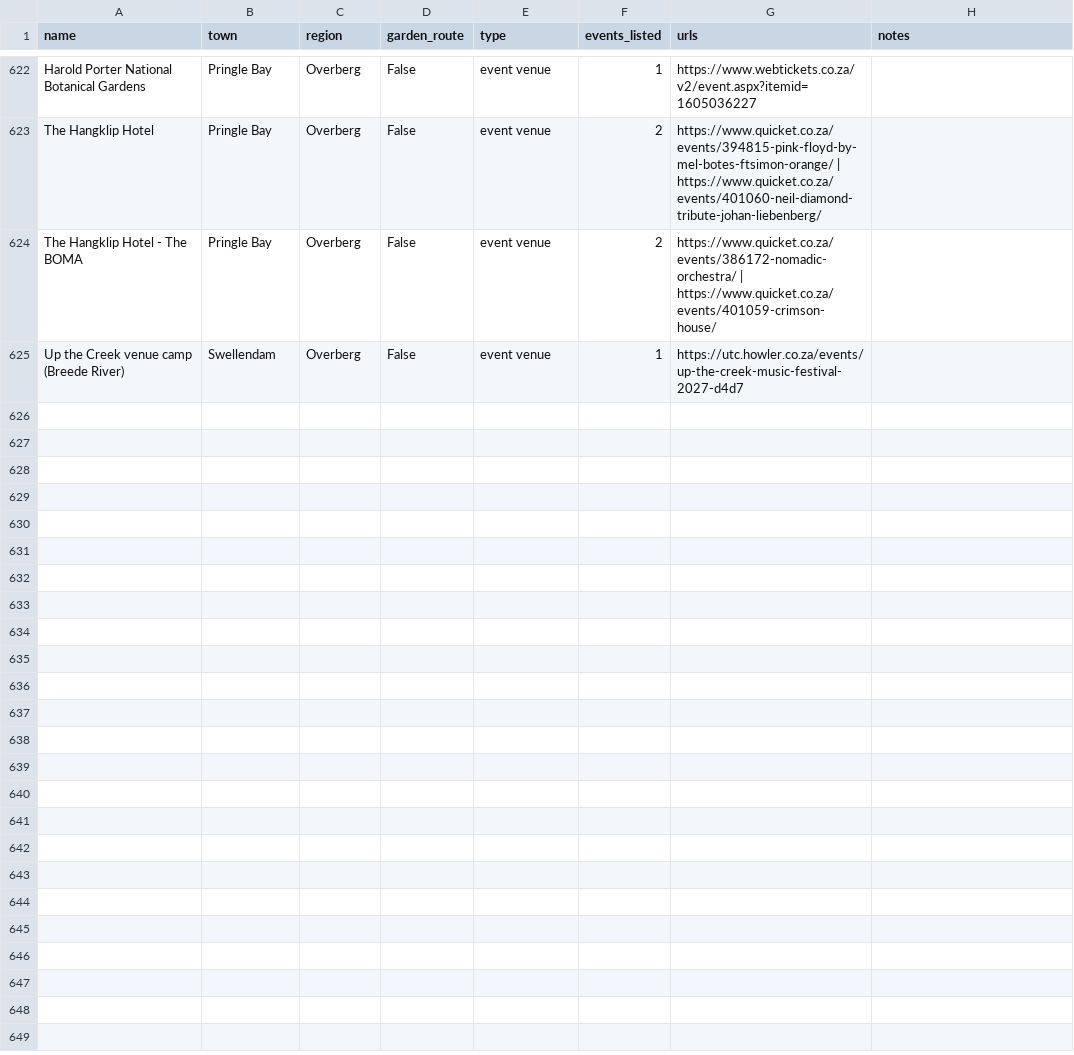
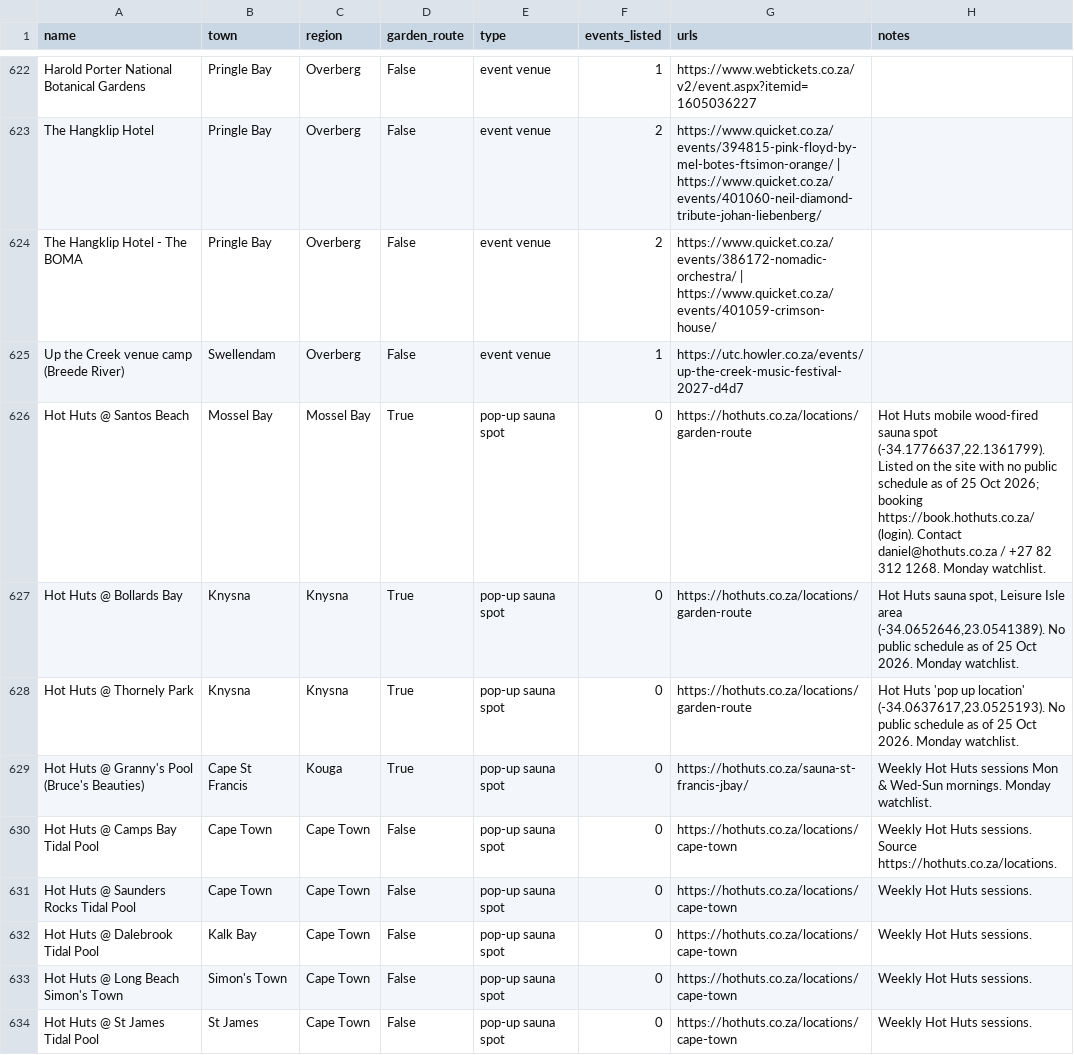
Before and after one commit to christopherAlberts/garden-route-events, a CSV file: tools/venues.csv, drawn as a sheet; only a part is shown, gaps mark what is left out; the diff names each change by its address in the sheet, - before the commit and + after, or states it on an @@ line.

Commit message:
Add Hot Huts weekly beach sauna sessions (Cape Town, St Francis) and Hot Huts venues incl. Garden Route spots

```diff
--- a/tools/venues.csv
+++ b/tools/venues.csv
+row 626: Hot Huts @ Santos Beach | Mossel Bay | Mossel Bay | True | pop-up sauna spot | 0 | https://hothuts.co.za/locations/garden-route | Hot Huts mobile wood-fired sauna spot (-34.1776637,22.1361799). Listed on the site with no public schedule as of 25 Oct 2026; booking https://book.hothuts.co.za/ (login). Contact daniel@hothuts.co.za / +27 82 312 1268. Monday watchlist.
+row 627: Hot Huts @ Bollards Bay | Knysna | Knysna | True | pop-up sauna spot | 0 | https://hothuts.co.za/locations/garden-route | Hot Huts sauna spot, Leisure Isle area (-34.0652646,23.0541389). No public schedule as of 25 Oct 2026. Monday watchlist.
+row 628: Hot Huts @ Thornely Park | Knysna | Knysna | True | pop-up sauna spot | 0 | https://hothuts.co.za/locations/garden-route | Hot Huts 'pop up location' (-34.0637617,23.0525193). No public schedule as of 25 Oct 2026. Monday watchlist.
+row 629: Hot Huts @ Granny's Pool (Bruce's Beauties) | Cape St Francis | Kouga | True | pop-up sauna spot | 0 | https://hothuts.co.za/sauna-st-francis-jbay/ | Weekly Hot Huts sessions Mon & Wed-Sun mornings. Monday watchlist.
+row 630: Hot Huts @ Camps Bay Tidal Pool | Cape Town | Cape Town | False | pop-up sauna spot | 0 | https://hothuts.co.za/locations/cape-town | Weekly Hot Huts sessions. Source https://hothuts.co.za/locations.
+row 631: Hot Huts @ Saunders Rocks Tidal Pool | Cape Town | Cape Town | False | pop-up sauna spot | 0 | https://hothuts.co.za/locations/cape-town | Weekly Hot Huts sessions.
+row 632: Hot Huts @ Dalebrook Tidal Pool | Kalk Bay | Cape Town | False | pop-up sauna spot | 0 | https://hothuts.co.za/locations/cape-town | Weekly Hot Huts sessions.
+row 633: Hot Huts @ Long Beach Simon's Town | Simon's Town | Cape Town | False | pop-up sauna spot | 0 | https://hothuts.co.za/locations/cape-town | Weekly Hot Huts sessions.
+row 634: Hot Huts @ St James Tidal Pool | St James | Cape Town | False | pop-up sauna spot | 0 | https://hothuts.co.za/locations/cape-town | Weekly Hot Huts sessions.
```
Also changed, not shown: 7 other files.
